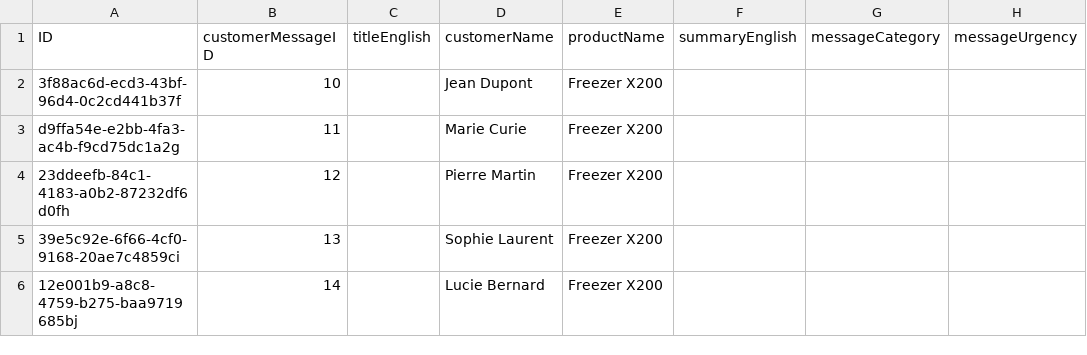
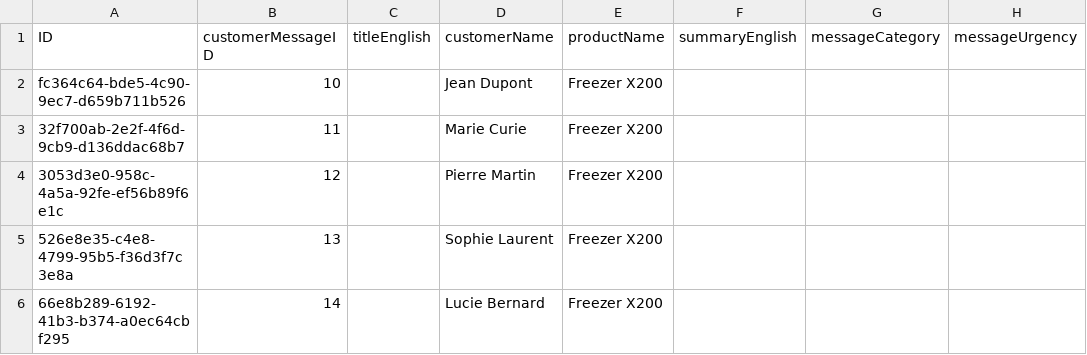
Before and after one commit to louenas/btpgenai4s4, a CSV file: db/data/btpgenai4s4-CustomerMessage.csv, drawn as a sheet; only a part is shown; the diff names each change by its address in the sheet, - before the commit and + after, or states it on an @@ line.

Commit message:
Final fix for data

```diff
--- a/db/data/btpgenai4s4-CustomerMessage.csv
+++ b/db/data/btpgenai4s4-CustomerMessage.csv
-A2 (ID): 3f88ac6d-ecd3-43bf-96d4-0c2cd441b37f
+A2 (ID): fc364c64-bde5-4c90-9ec7-d659b711b526
-A3 (ID): d9ffa54e-e2bb-4fa3-ac4b-f9cd75dc1a2g
+A3 (ID): 32f700ab-2e2f-4f6d-9cb9-d136ddac68b7
-A4 (ID): 23ddeefb-84c1-4183-a0b2-87232df6d0fh
+A4 (ID): 3053d3e0-958c-4a5a-92fe-ef56b89f6e1c
-A5 (ID): 39e5c92e-6f66-4cf0-9168-20ae7c4859ci
+A5 (ID): 526e8e35-c4e8-4799-95b5-f36d3f7c3e8a
-A6 (ID): 12e001b9-a8c8-4759-b275-baa9719685bj
+A6 (ID): 66e8b289-6192-41b3-b374-a0ec64cbf295
```
Also changed, not shown: 1 other file.
